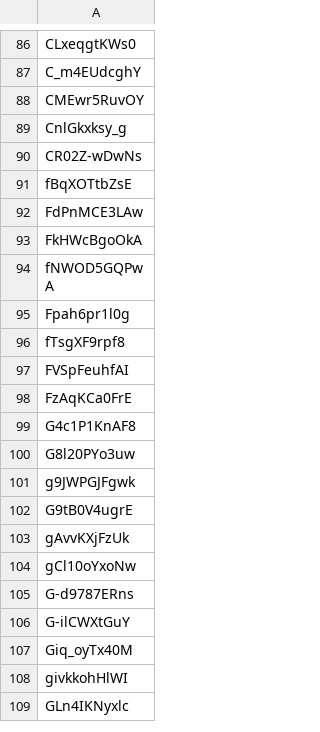
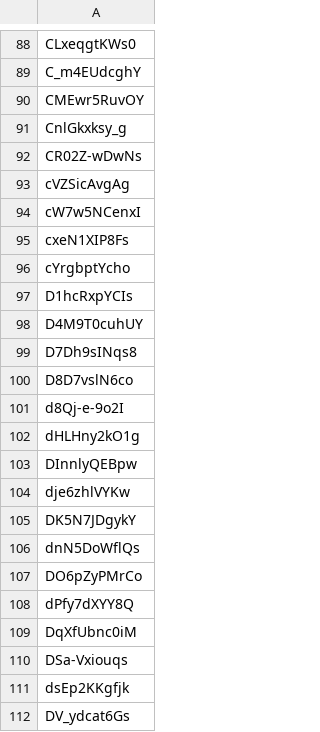
Before and after one commit to danpeixoto/BrazSpeechData, a CSV file: webui/utils/portugueses.csv, drawn as a sheet; only a part is shown, gaps mark what is left out; the shorter side is filled out with more unchanged rows; the diff covers the shown part only; the diff names each change by its address in the sheet, - before the commit and + after, or states it on an @@ line.

Commit message:
Novas alterações na exportação do dataset

```diff
--- a/webui/utils/portugueses.csv
+++ b/webui/utils/portugueses.csv
+row 93: cVZSicAvgAg
+row 94: cW7w5NCenxI
+row 95: cxeN1XIP8Fs
+row 96: cYrgbptYcho
+row 97: D1hcRxpYCIs
+row 98: D4M9T0cuhUY
+row 99: D7Dh9sINqs8
+row 100: D8D7vslN6co
+row 101: d8Qj-e-9o2I
+row 102: dHLHny2kO1g
+row 103: DInnlyQEBpw
+row 104: dje6zhlVYKw
+row 105: DK5N7JDgykY
+row 106: dnN5DoWflQs
+row 107: DO6pZyPMrCo
+row 108: dPfy7dXYY8Q
+row 109: DqXfUbnc0iM
+row 110: DSa-Vxiouqs
+row 111: dsEp2KKgfjk
+row 112: DV_ydcat6Gs
```
Also changed, not shown: 76 added rows elsewhere in this file, webui/utils/indigenas.csv, 3 other files.
